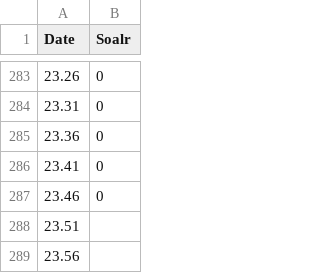
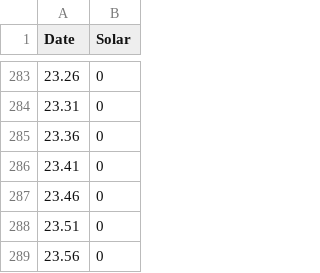
Before and after one commit to SV3N77/InteractiveMedia, a CSV file: Interactive_Media/data/12b.csv, drawn as a sheet; only a part is shown, gaps mark what is left out; the diff names each change by its address in the sheet, - before the commit and + after, or states it on an @@ line.

```diff
--- a/Interactive_Media/data/12b.csv
+++ b/Interactive_Media/data/12b.csv
-B1: Soalr
+B1: Solar
-B288:B289 (Solar): (empty)
+B288:B289 (Solar): 0
```
Also changed, not shown: Interactive_Media/data/13b.csv, Interactive_Media/data/16b.csv, 10 other files.
